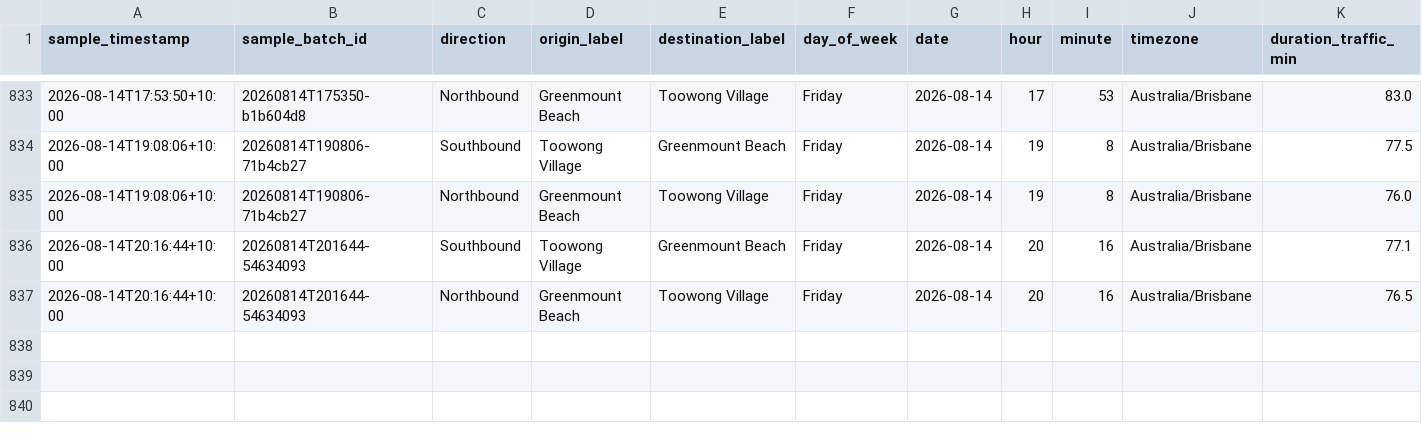
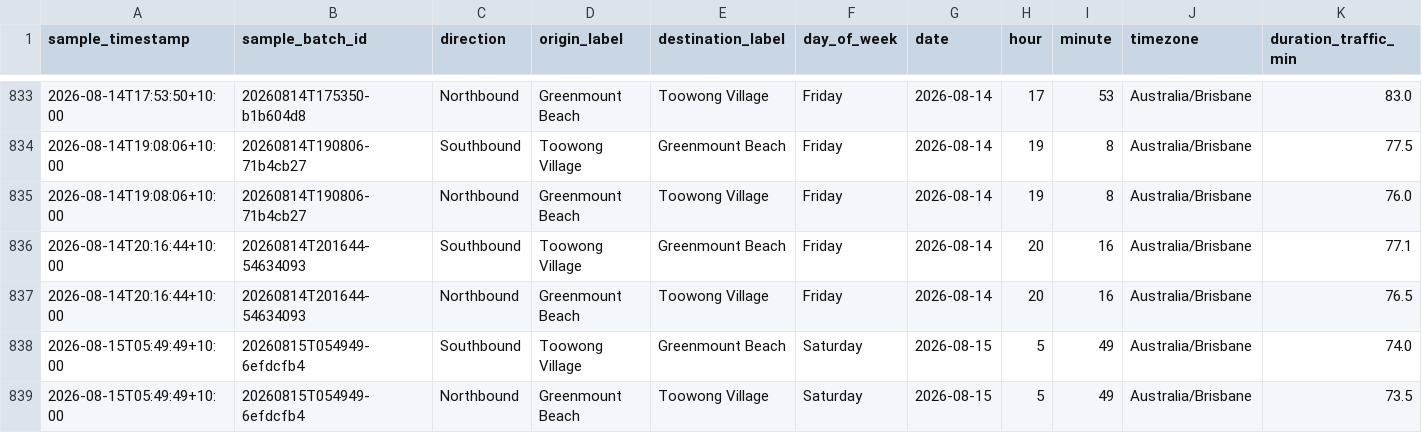
Before and after one commit to buenastardes1015/Routes_API, a CSV file: traffic_log.csv, drawn as a sheet; only a part is shown, gaps mark what is left out; rows hold the shown columns only; the diff names each change by its address in the sheet, - before the commit and + after, or states it on an @@ line.

```diff
--- a/traffic_log.csv
+++ b/traffic_log.csv
+row 838: 2026-08-15T05:49:49+10:00 | 20260815T054949-6efdcfb4 | Southbound | Toowong Village | Greenmount Beach | Saturday | 2026-08-15 | 5 | 49 | Australia/Brisbane | 74.0
+row 839: 2026-08-15T05:49:49+10:00 | 20260815T054949-6efdcfb4 | Northbound | Greenmount Beach | Toowong Village | Saturday | 2026-08-15 | 5 | 49 | Australia/Brisbane | 73.5
```
